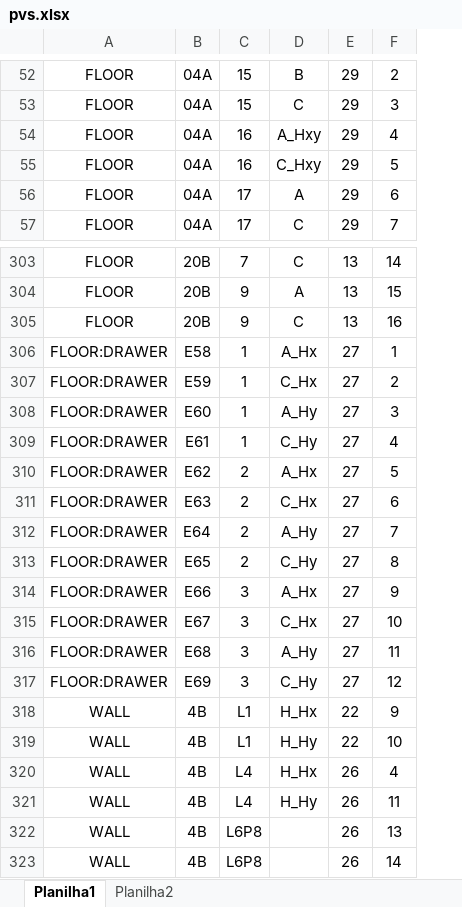
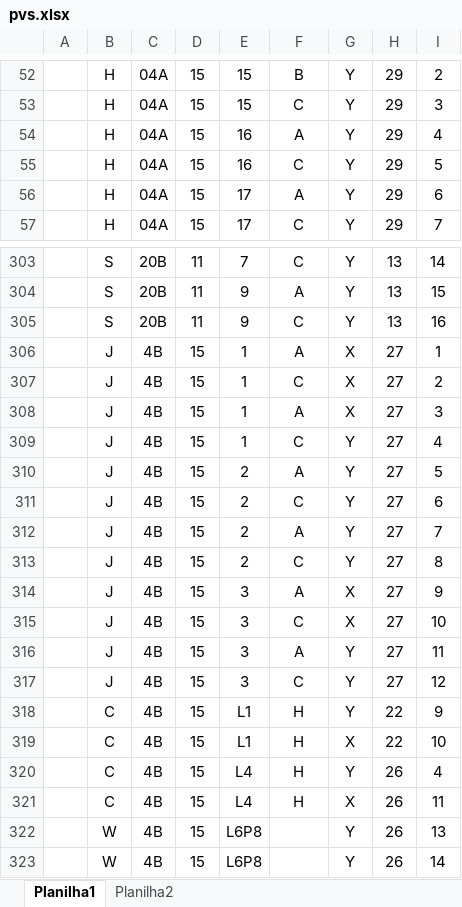
Before and after one commit to cnpem-met/Concrete-Instrum-Scripts, an Excel workbook: pvs.xlsx, sheet Planilha1, drawn as a sheet; only a part is shown, gaps mark what is left out; values as stored, in another font and other column widths than the file's, no borders; removed rows and columns are numbered as before the commit, all else as after; the diff covers the shown part only; the diff names each change by its address in the sheet, - before the commit and + after, or states it on an @@ line.

```diff
--- a/pvs.xlsx (sheet Planilha1)
+++ b/pvs.xlsx (sheet Planilha1)
-column A, rows 52-57: all FLOOR; rows 303-323: FLOOR | FLOOR | FLOOR | FLOOR:DRAWER | FLOOR:DRAWER | FLOOR:DRAWER | FLOOR:DRAWER | FLOOR:DRAWER | FLOOR:DRAWER | FLOOR:DRAWER | FLOOR:DRAWER | FLOOR:DRAWER | FLOOR:DRAWER | FLOOR:DRAWER | FLOOR:DRAWER | WALL | WALL | WALL | WALL | WALL | WALL
+column A, empty
+column B, rows 52-57: all H; rows 303-323: S | S | S | J | J | J | J | J | J | J | J | J | J | J | J | C | C | C | C | W | W
+column D, rows 52-57: all 15; rows 303-323: 11 | 11 | 11 | 15 | 15 | 15 | 15 | 15 | 15 | 15 | 15 | 15 | 15 | 15 | 15 | 15 | 15 | 15 | 15 | 15 | 15
+column G, rows 52-57: all Y; rows 303-323: Y | Y | Y | X | X | X | Y | Y | Y | Y | Y | X | X | Y | Y | Y | X | Y | X | Y | Y
-F54: A_Hxy
+F54: A
-F55: C_Hxy
+F55: C
-C306: E58
+C306: 4B
-F306: A_Hx
+F306: A
-C307: E59
+C307: 4B
-F307: C_Hx
+F307: C
-C308: E60
+C308: 4B
-F308: A_Hy
+F308: A
-C309: E61
+C309: 4B
-F309: C_Hy
+F309: C
-C310: E62
+C310: 4B
-F310: A_Hx
+F310: A
-C311: E63
+C311: 4B
-F311: C_Hx
+F311: C
-C312: E64
+C312: 4B
-F312: A_Hy
+F312: A
-C313: E65
+C313: 4B
-F313: C_Hy
+F313: C
-C314: E66
+C314: 4B
-F314: A_Hx
+F314: A
-C315: E67
+C315: 4B
-F315: C_Hx
+F315: C
-C316: E68
+C316: 4B
-F316: A_Hy
+F316: A
-C317: E69
+C317: 4B
-F317: C_Hy
+F317: C
-F318: H_Hx
+F318: H
-F319: H_Hy
+F319: H
-F320: H_Hx
+F320: H
-F321: H_Hy
+F321: H
```
Also changed, not shown: 1 added row, 1 removed row and 162 edited cells elsewhere in this sheet, sheet Planilha2, 3 other files.
